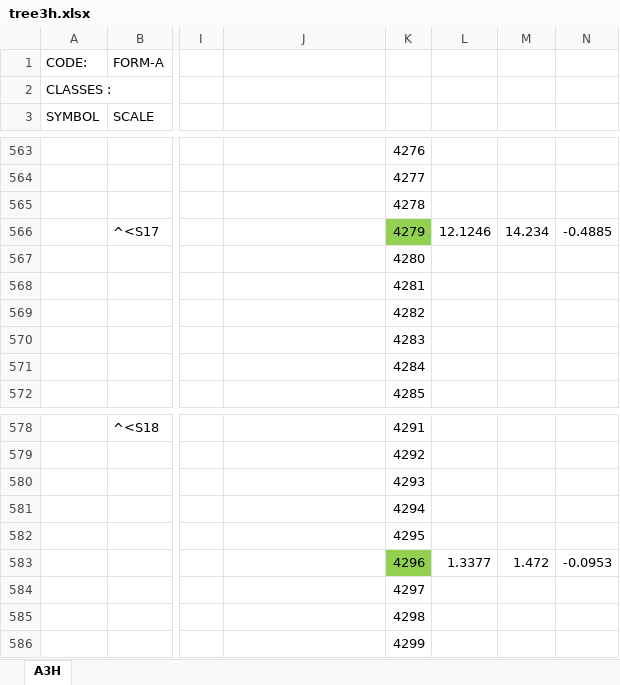
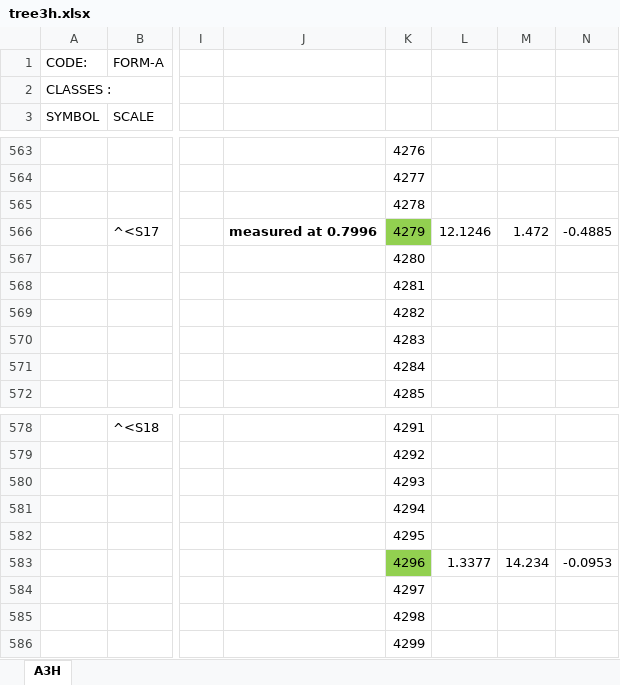
Before and after one commit to VEZY/Walnut_biomass_allometries, an Excel workbook: 0-data/0-raw/tree3h.xlsx, sheet A3H, drawn as a sheet; only a part is shown, gaps mark what is left out; values as stored, in another font and other column widths than the file's, no borders; the diff names each change by its address in the sheet, - before the commit and + after, or states it on an @@ line.

Commit message:
Fix issues in measurements (re-measured the mass)

```diff
--- a/0-data/0-raw/tree3h.xlsx (sheet A3H)
+++ b/0-data/0-raw/tree3h.xlsx (sheet A3H)
-J566: (empty)
+J566: measured at 0.7996
-M566: 14.234
+M566: 1.472
-M583: 1.472
+M583: 14.234
```
Also changed, not shown: 0-data/0-raw/tree1h.xlsx, 0-data/0-raw/tree2h.xlsx, 3 other files.
